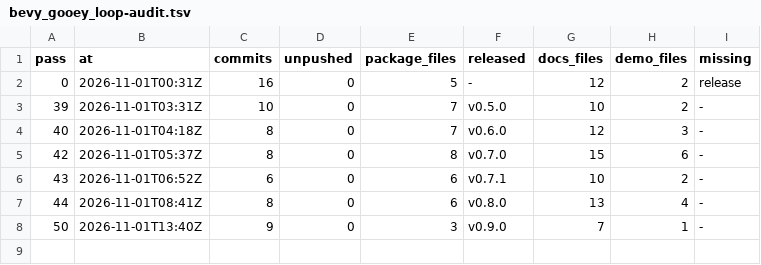
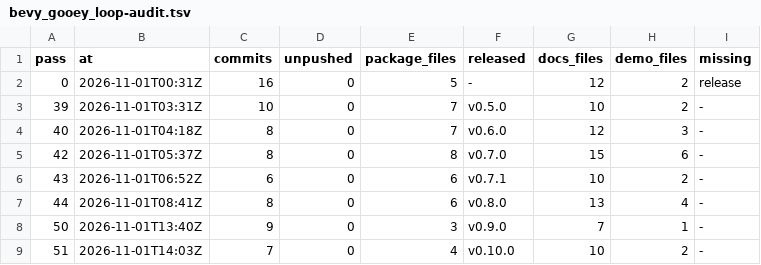
Before and after one commit to bevy-coven/bevy_gooey, a TSV file: steps/bevy_gooey_loop-audit.tsv, drawn as a sheet; the diff names each change by its address in the sheet, - before the commit and + after, or states it on an @@ line.

Commit message:
steps: bevy_gooey_loop

```diff
--- a/steps/bevy_gooey_loop-audit.tsv
+++ b/steps/bevy_gooey_loop-audit.tsv
+row 9: 51 | 2026-11-01T14:03Z | 7 | 0 | 4 | v0.10.0 | 10 | 2 | -
```
Also changed, not shown: 3 other files.
